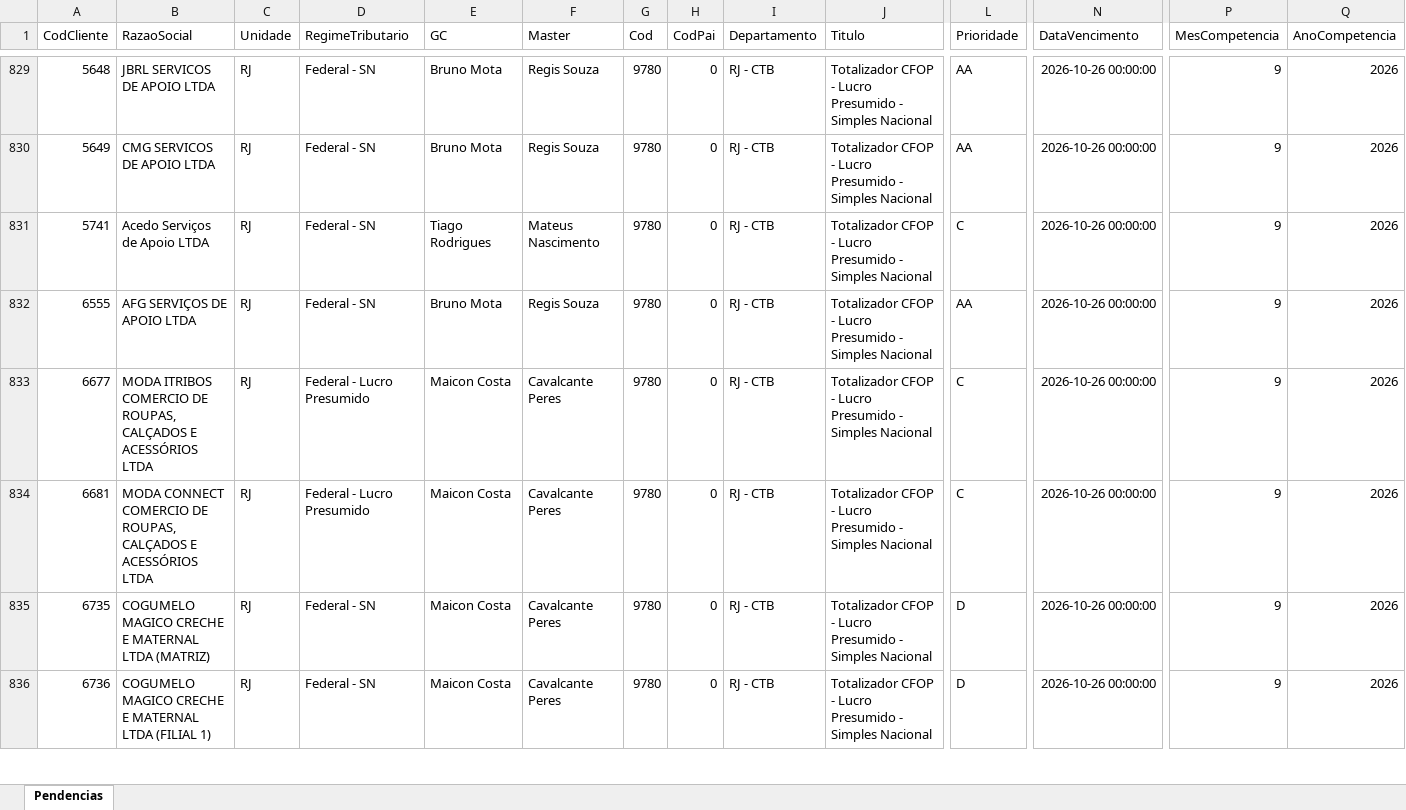
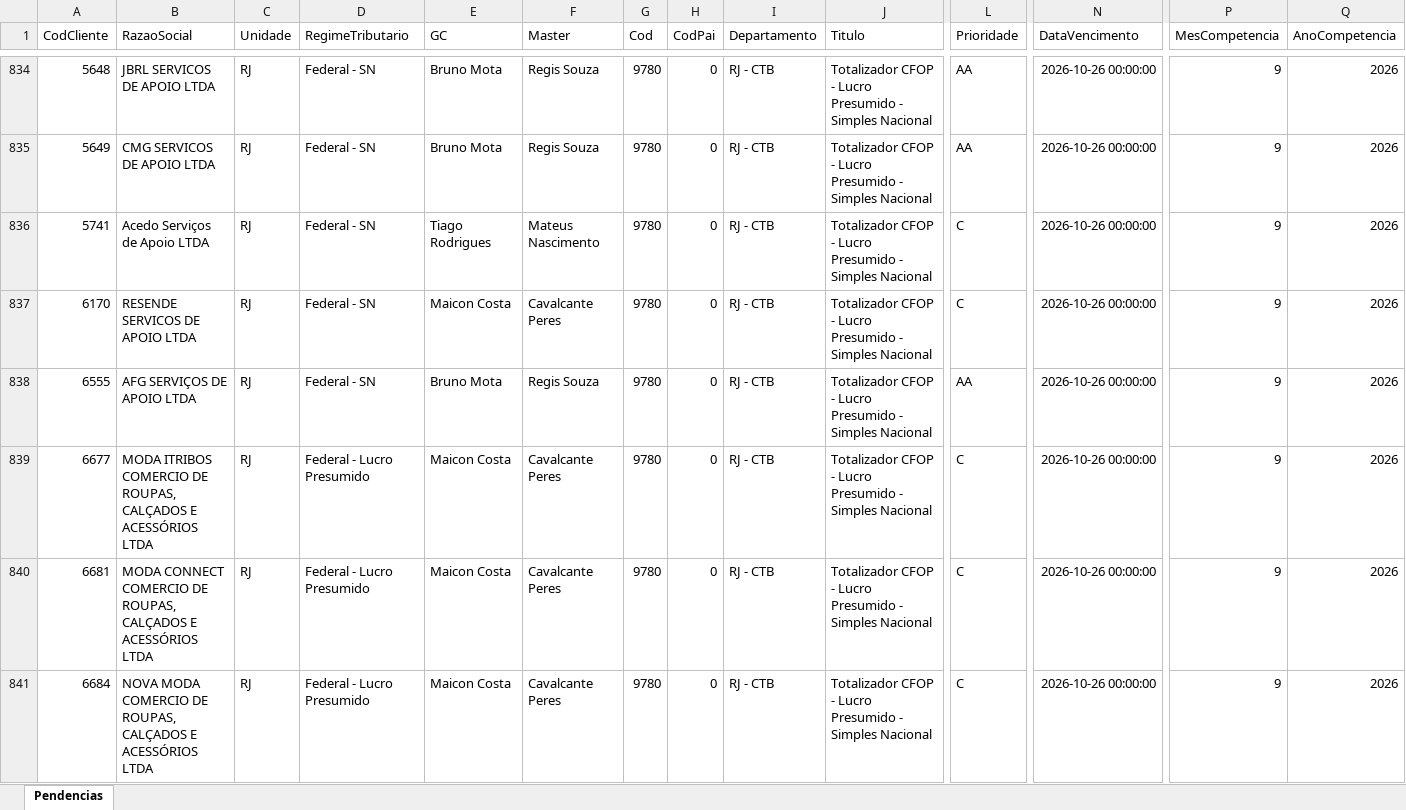
Before and after one commit to Controladoria-MG/Tarefas-baixadas, an Excel workbook: data/base/rio_de_janeiro.xlsx, sheet Pendencias, drawn as a sheet; only a part is shown, gaps mark what is left out; the shorter side is filled out with more unchanged rows; values as stored, in another font and other column widths than the file's, no borders; rows hold the shown columns only; the diff covers the shown part only; the diff names each change by its address in the sheet, - before the commit and + after, or states it on an @@ line.

```diff
--- a/data/base/rio_de_janeiro.xlsx (sheet Pendencias)
+++ b/data/base/rio_de_janeiro.xlsx (sheet Pendencias)
+row 837: 6170 | RESENDE SERVICOS DE APOIO LTDA | RJ | Federal - SN | Maicon Costa | Cavalcante Peres | 9780 | 0 | RJ - CTB | Totalizador CFOP - Lucro Presumido - Simples Nacional | C | 2026-10-26 00:00:00 | 9 | 2026
+row 841: 6684 | NOVA MODA COMERCIO DE ROUPAS, CALÇADOS E ACESSÓRIOS LTDA | RJ | Federal - Lucro Presumido | Maicon Costa | Cavalcante Peres | 9780 | 0 | RJ - CTB | Totalizador CFOP - Lucro Presumido - Simples Nacional | C | 2026-10-26 00:00:00 | 9 | 2026
```
Also changed, not shown: 56 added rows, 19 moved rows and 12 edited cells elsewhere in this sheet, data/base/goias.xlsx, data/base/santos.xlsx, 3 other files.
